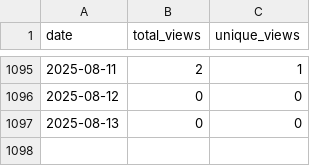
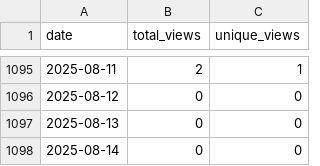
Before and after one commit to wumphlett/COMP-1210, a CSV file: .traffic/views.csv, drawn as a sheet; only a part is shown, gaps mark what is left out; the diff names each change by its address in the sheet, - before the commit and + after, or states it on an @@ line.

```diff
--- a/.traffic/views.csv
+++ b/.traffic/views.csv
+row 1098: 2025-08-14 | 0 | 0
```
Also changed, not shown: .traffic/clones.csv, 3 other files.
